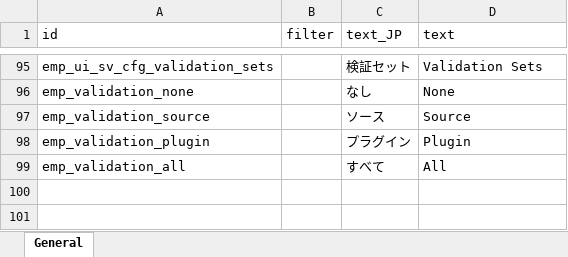
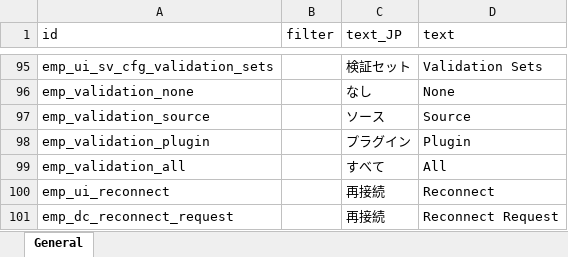
Before and after one commit to ElinTogether/ElinTogether, an Excel workbook: package/LangMod/EN/emp_localization.xlsx, sheet General, drawn as a sheet; only a part is shown, gaps mark what is left out; values as stored, in another font and other column widths than the file's, no borders; the diff names each change by its address in the sheet, - before the commit and + after, or states it on an @@ line.

Commit message:
feat: host force reconnect & session sync request

```diff
--- a/package/LangMod/EN/emp_localization.xlsx (sheet General)
+++ b/package/LangMod/EN/emp_localization.xlsx (sheet General)
+row 100: emp_ui_reconnect |  | 再接続 | Reconnect
+row 101: emp_dc_reconnect_request |  | 再接続 | Reconnect Request
```
Also changed, not shown: 13 other files.
